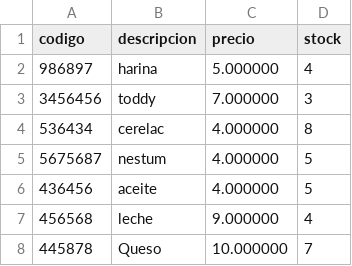
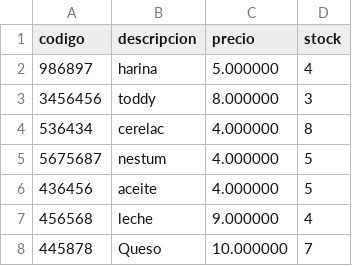
Before and after one commit to Old-Lx/CI-2126, a CSV file: EquipoRed/productos.csv, drawn as a sheet.

```diff
--- a/EquipoRed/productos.csv
+++ b/EquipoRed/productos.csv
@@ -2,3 +2,3 @@ codigo;descripcion;precio;stock
 986897;harina;5.000000;4
-3456456;toddy;7.000000;3
+3456456;toddy;8.000000;3
 536434;cerelac;4.000000;8
```
Also changed, not shown: 9 other files.
